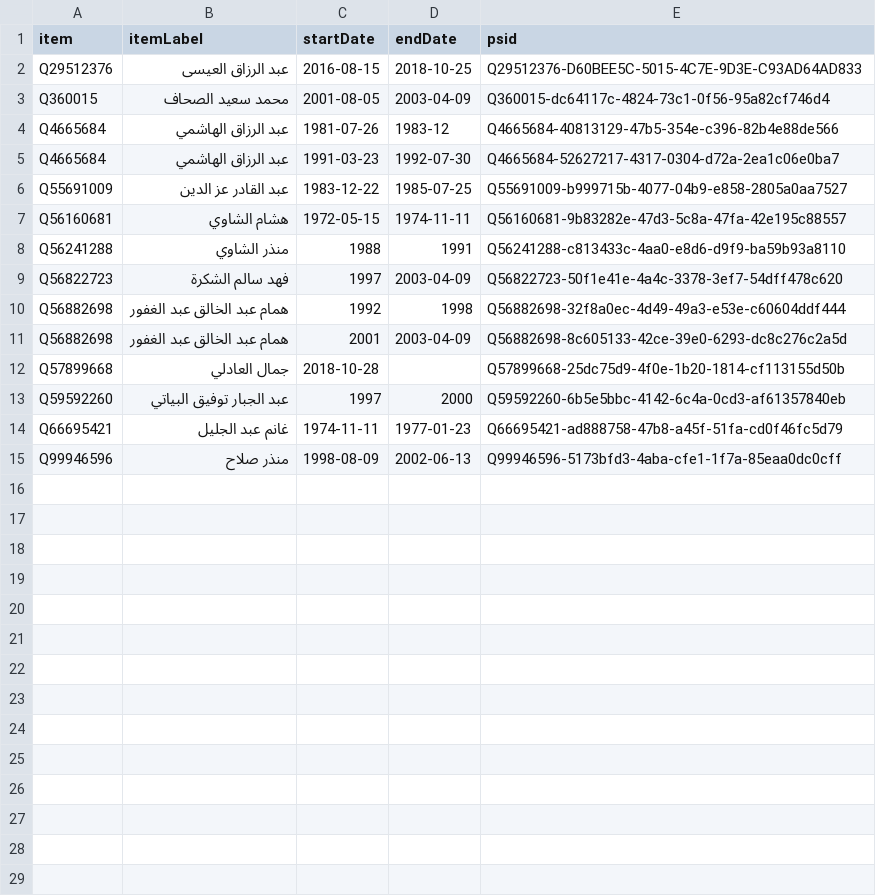
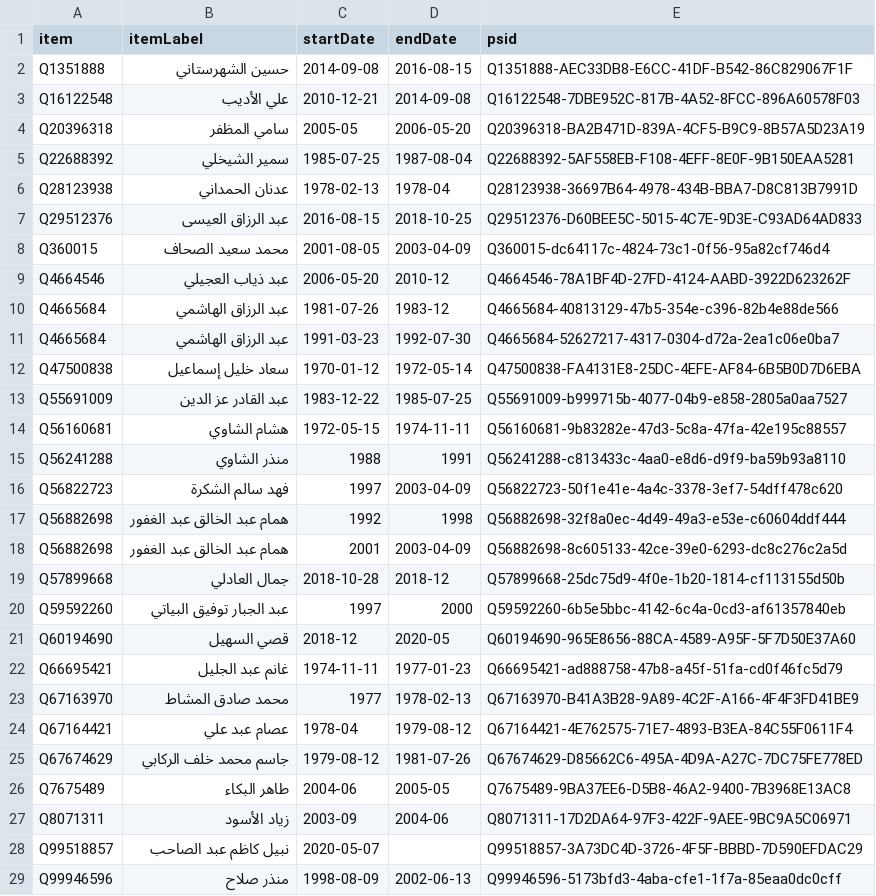
Before and after one commit to every-politician-scrapers/iraq-ministers, a CSV file: sources/higher-education-arwiki/wikidata.csv, drawn as a sheet.

Commit message:
Compare external sources to Wikidata

```diff
--- a/sources/higher-education-arwiki/wikidata.csv
+++ b/sources/higher-education-arwiki/wikidata.csv
@@ -1,6 +1,13 @@
 item,itemLabel,startDate,endDate,psid
+Q1351888,حسين الشهرستاني,2014-09-08,2016-08-15,Q1351888-AEC33DB8-E6CC-41DF-B542-86C829067F1F
+Q16122548,علي الأديب,2010-12-21,2014-09-08,Q16122548-7DBE952C-817B-4A52-8FCC-896A60578F03
+Q20396318,سامي المظفر,2005-05,2006-05-20,Q20396318-BA2B471D-839A-4CF5-B9C9-8B57A5D23A19
+Q22688392,سمير الشيخلي,1985-07-25,1987-08-04,Q22688392-5AF558EB-F108-4EFF-8E0F-9B150EAA5281
+Q28123938,عدنان الحمداني,1978-02-13,1978-04,Q28123938-36697B64-4978-434B-BBA7-D8C813B7991D
 Q29512376,عبد الرزاق العيسى,2016-08-15,2018-10-25,Q29512376-D60BEE5C-5015-4C7E-9D3E-C93AD64AD833
 Q360015,محمد سعيد الصحاف,2001-08-05,2003-04-09,Q360015-dc64117c-4824-73c1-0f56-95a82cf746d4
+Q4664546,عبد ذياب العجيلي,2006-05-20,2010-12,Q4664546-78A1BF4D-27FD-4124-AABD-3922D623262F
 Q4665684,عبد الرزاق الهاشمي,1981-07-26,1983-12,Q4665684-40813129-47b5-354e-c396-82b4e88de566
 Q4665684,عبد الرزاق الهاشمي,1991-03-23,1992-07-30,Q4665684-52627217-4317-0304-d72a-2ea1c06e0ba7
+Q47500838,سعاد خليل إسماعيل,1970-01-12,1972-05-14,Q47500838-FA4131E8-25DC-4EFE-AF84-6B5B0D7D6EBA
 Q55691009,عبد القادر عز الدين,1983-12-22,1985-07-25,Q55691009-b999715b-4077-04b9-e858-2805a0aa7527
@@ -11,5 +18,12 @@ Q56882698,همام عبد الخالق عبد الغفور,1992,1998,Q56882698-3
 Q56882698,همام عبد الخالق عبد الغفور,2001,2003-04-09,Q56882698-8c605133-42ce-39e0-6293-dc8c276c2a5d
-Q57899668,جمال العادلي,2018-10-28,,Q57899668-25dc75d9-4f0e-1b20-1814-cf113155d50b
+Q57899668,جمال العادلي,2018-10-28,2018-12,Q57899668-25dc75d9-4f0e-1b20-1814-cf113155d50b
 Q59592260,عبد الجبار توفيق البياتي,1997,2000,Q59592260-6b5e5bbc-4142-6c4a-0cd3-af61357840eb
+Q60194690,قصي السهيل,2018-12,2020-05,Q60194690-965E8656-88CA-4589-A95F-5F7D50E37A60
 Q66695421,غانم عبد الجليل,1974-11-11,1977-01-23,Q66695421-ad888758-47b8-a45f-51fa-cd0f46fc5d79
+Q67163970,محمد صادق المشاط,1977,1978-02-13,Q67163970-B41A3B28-9A89-4C2F-A166-4F4F3FD41BE9
+Q67164421,عصام عبد علي,1978-04,1979-08-12,Q67164421-4E762575-71E7-4893-B3EA-84C55F0611F4
+Q67674629,جاسم محمد خلف الركابي,1979-08-12,1981-07-26,Q67674629-D85662C6-495A-4D9A-A27C-7DC75FE778ED
+Q7675489,طاهر البكاء,2004-06,2005-05,Q7675489-9BA37EE6-D5B8-46A2-9400-7B3968E13AC8
+Q8071311,زياد الأسود,2003-09,2004-06,Q8071311-17D2DA64-97F3-422F-9AEE-9BC9A5C06971
+Q99518857,نبيل كاظم عبد الصاحب,2020-05-07,,Q99518857-3A73DC4D-3726-4F5F-BBBD-7D590EFDAC29
 Q99946596,منذر صلاح,1998-08-09,2002-06-13,Q99946596-5173bfd3-4aba-cfe1-1f7a-85eaa0dc0cff
```
Also changed, not shown: sources/defence-arwiki/wikidata.csv, sources/higher-education-arwiki/diff.csv, 11 other files.
